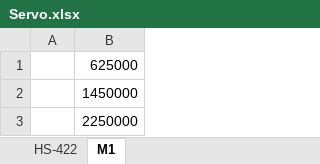
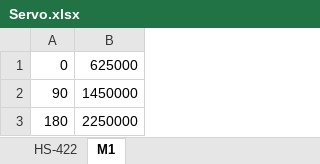
Before and after one commit to cedric74/ArmRobotAL5B, an Excel workbook: Servo.xlsx, sheet M1, drawn as a sheet; values as stored, in another font and other column widths than the file's, no borders; charts and pictures not drawn; the diff names each change by its address in the sheet, - before the commit and + after, or states it on an @@ line.

Commit message:
Quick save

```diff
--- a/Servo.xlsx (sheet M1)
+++ b/Servo.xlsx (sheet M1)
-A1: (empty)
+A1: 0
-A2: (empty)
+A2: 90
-A3: (empty)
+A3: 180
```
Also changed, not shown: charts or pictures.
